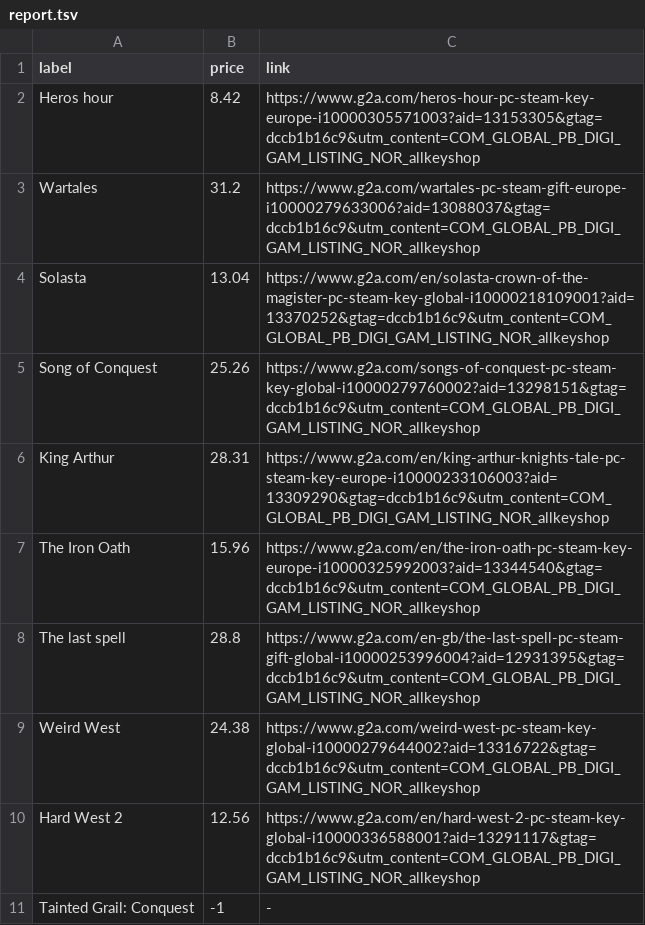
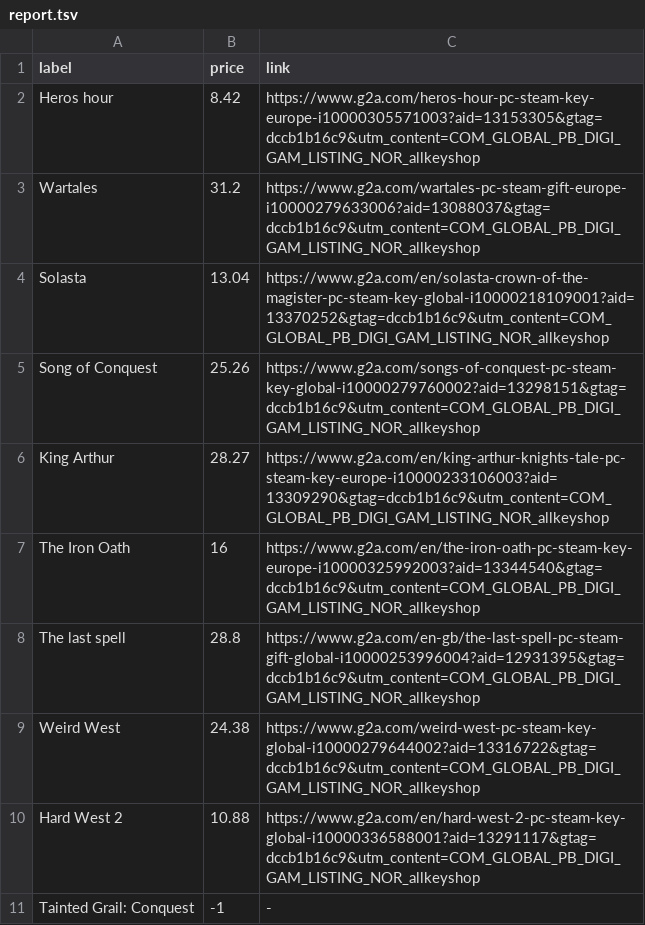
Before and after one commit to ste-xx/steam-price-watcher, a TSV file: report.tsv, drawn as a sheet.

Commit message:
Commit from GitHub Actions (Steam Watch Report)

```diff
--- a/report.tsv
+++ b/report.tsv
@@ -5,7 +5,7 @@ Solasta	13.04	https://www.g2a.com/en/solasta-crown-of-the-magister-pc-steam-key-
 Song of Conquest	25.26	https://www.g2a.com/songs-of-conquest-pc-steam-key-global-i10000279760002?aid=13298151&gtag=dccb1b16c9&utm_content=COM_GLOBAL_PB_DIGI_GAM_LISTING_NOR_allkeyshop
-King Arthur	28.31	https://www.g2a.com/en/king-arthur-knights-tale-pc-steam-key-europe-i10000233106003?aid=13309290&gtag=dccb1b16c9&utm_content=COM_GLOBAL_PB_DIGI_GAM_LISTING_NOR_allkeyshop
-The Iron Oath	15.96	https://www.g2a.com/en/the-iron-oath-pc-steam-key-europe-i10000325992003?aid=13344540&gtag=dccb1b16c9&utm_content=COM_GLOBAL_PB_DIGI_GAM_LISTING_NOR_allkeyshop
+King Arthur	28.27	https://www.g2a.com/en/king-arthur-knights-tale-pc-steam-key-europe-i10000233106003?aid=13309290&gtag=dccb1b16c9&utm_content=COM_GLOBAL_PB_DIGI_GAM_LISTING_NOR_allkeyshop
+The Iron Oath	16	https://www.g2a.com/en/the-iron-oath-pc-steam-key-europe-i10000325992003?aid=13344540&gtag=dccb1b16c9&utm_content=COM_GLOBAL_PB_DIGI_GAM_LISTING_NOR_allkeyshop
 The last spell	28.8	https://www.g2a.com/en-gb/the-last-spell-pc-steam-gift-global-i10000253996004?aid=12931395&gtag=dccb1b16c9&utm_content=COM_GLOBAL_PB_DIGI_GAM_LISTING_NOR_allkeyshop
 Weird West	24.38	https://www.g2a.com/weird-west-pc-steam-key-global-i10000279644002?aid=13316722&gtag=dccb1b16c9&utm_content=COM_GLOBAL_PB_DIGI_GAM_LISTING_NOR_allkeyshop
-Hard West 2	12.56	https://www.g2a.com/en/hard-west-2-pc-steam-key-global-i10000336588001?aid=13291117&gtag=dccb1b16c9&utm_content=COM_GLOBAL_PB_DIGI_GAM_LISTING_NOR_allkeyshop
+Hard West 2	10.88	https://www.g2a.com/en/hard-west-2-pc-steam-key-global-i10000336588001?aid=13291117&gtag=dccb1b16c9&utm_content=COM_GLOBAL_PB_DIGI_GAM_LISTING_NOR_allkeyshop
 Tainted Grail: Conquest	-1	-
```
